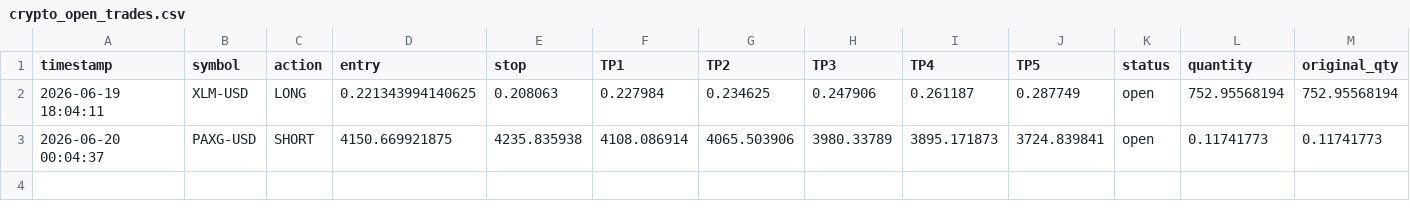
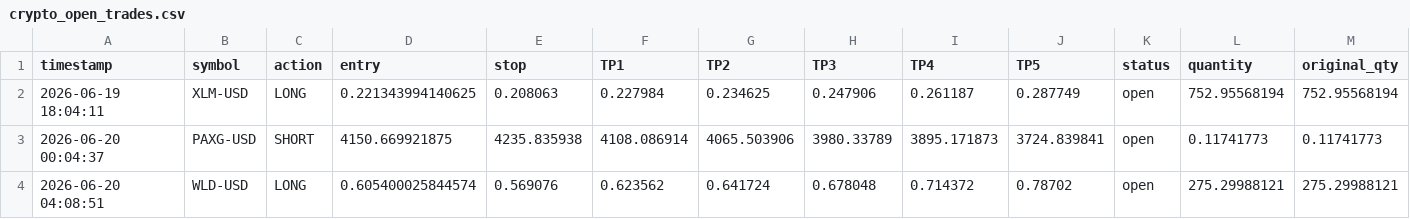
Before and after one commit to mrakbar8175-blip/Crypto-signal-bot, a CSV file: crypto_open_trades.csv, drawn as a sheet; only a part is shown; rows hold the shown columns only; the diff names each change by its address in the sheet, - before the commit and + after, or states it on an @@ line.

```diff
--- a/crypto_open_trades.csv
+++ b/crypto_open_trades.csv
+row 4: 2026-06-20 04:08:51 | WLD-USD | LONG | 0.605400025844574 | 0.569076 | 0.623562 | 0.641724 | 0.678048 | 0.714372 | 0.78702 | open | 275.29988121 | 275.29988121
```
Also changed, not shown: crypto_trade_log.csv, 1 other file.
